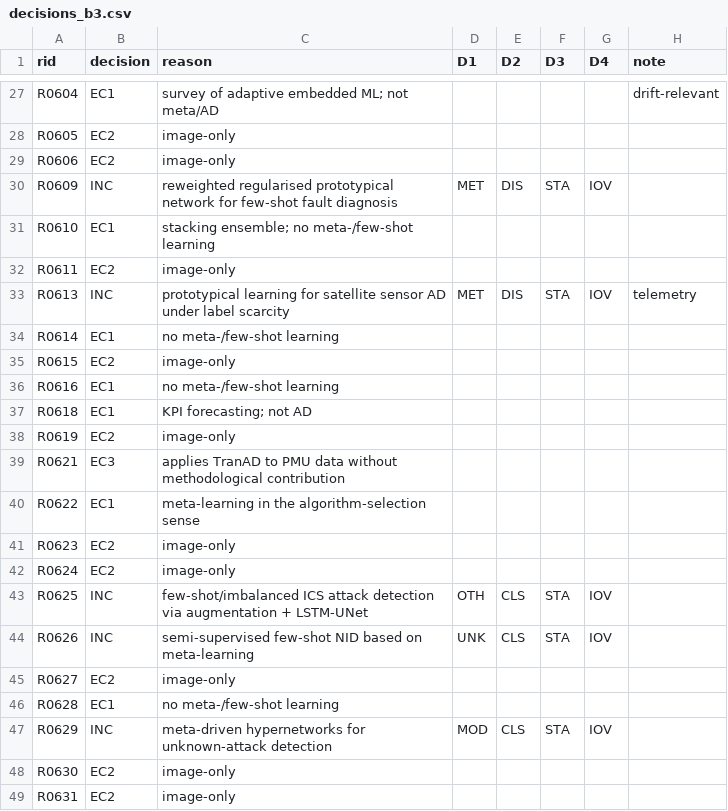
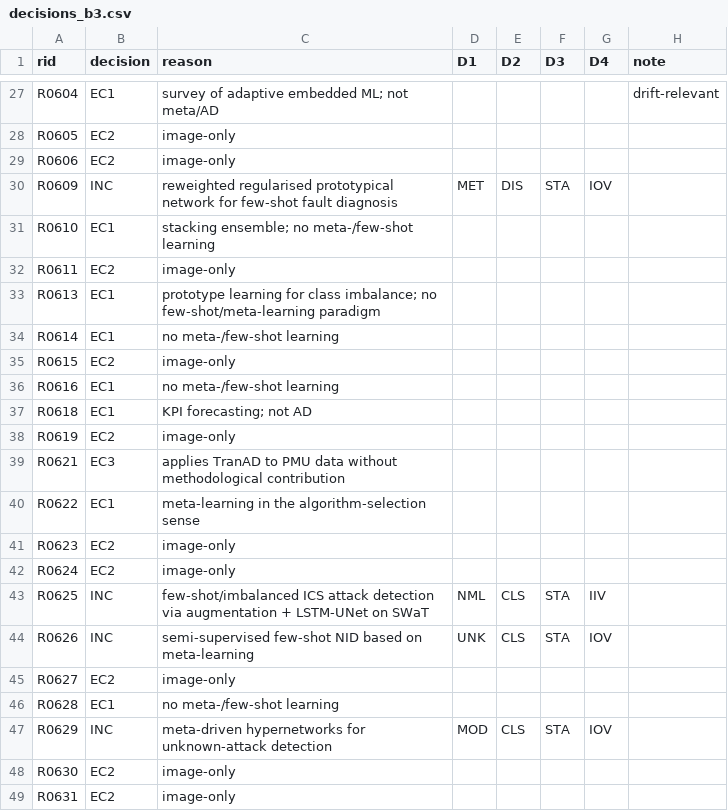
Before and after one commit to AbhijeetCKarve/Video-Generation-DAA, a CSV file: review/decisions_b3.csv, drawn as a sheet; only a part is shown, gaps mark what is left out.

```diff
--- a/review/decisions_b3.csv
+++ b/review/decisions_b3.csv
@@ -32,3 +32,3 @@ R0610,EC1,stacking ensemble; no meta-/few-shot learning,,,,,
 R0611,EC2,image-only,,,,,
-R0613,INC,prototypical learning for satellite sensor AD under label scarcity,MET,DIS,STA,IOV,telemetry
+R0613,EC1,prototype learning for class imbalance; no few-shot/meta-learning paradigm,,,,,
 R0614,EC1,no meta-/few-shot learning,,,,,
@@ -42,3 +42,3 @@ R0623,EC2,image-only,,,,,
 R0624,EC2,image-only,,,,,
-R0625,INC,few-shot/imbalanced ICS attack detection via augmentation + LSTM-UNet,OTH,CLS,STA,IOV,
+R0625,INC,few-shot/imbalanced ICS attack detection via augmentation + LSTM-UNet on SWaT,NML,CLS,STA,IIV,
 R0626,INC,semi-supervised few-shot NID based on meta-learning,UNK,CLS,STA,IOV,
```
Also changed, not shown: review/decisions_b1.csv, review/decisions_b2.csv, 21 other files.
